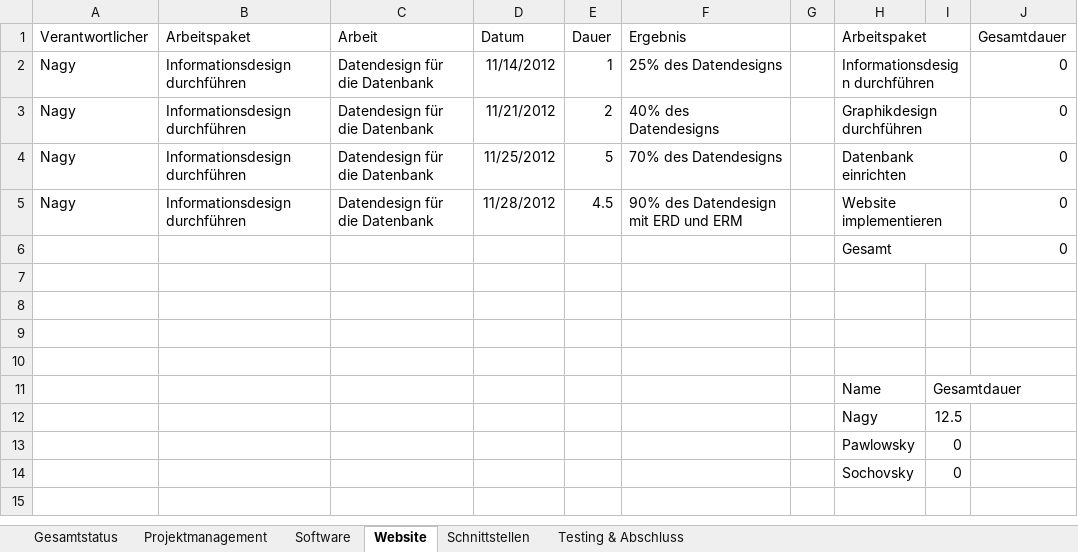
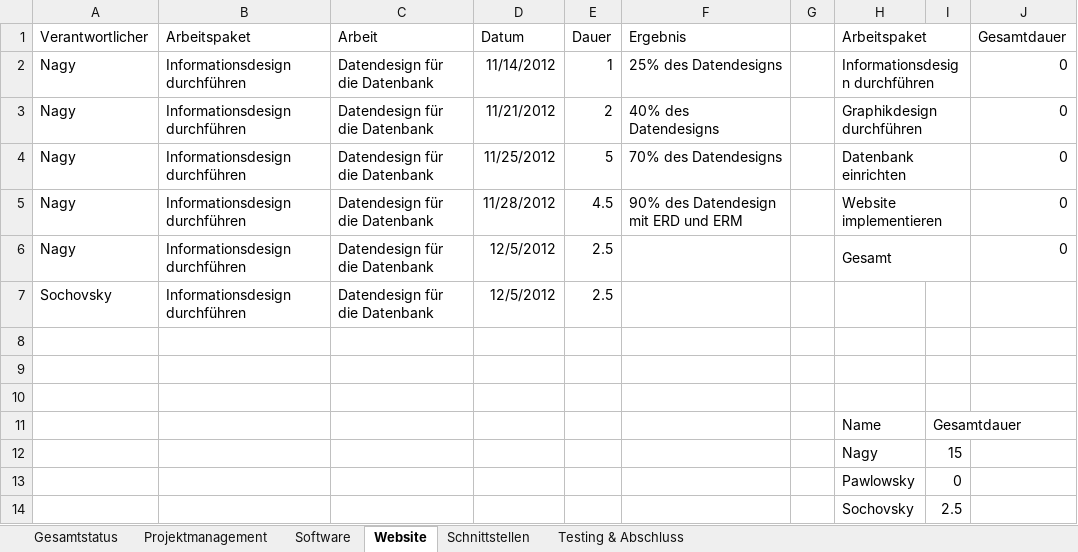
Before and after one commit to gabpaw987/Aquila, an Excel workbook: Dokumentation/Aquila_Zeitaufzeichnung.xlsx, sheet Website, drawn as a sheet; values as stored, in another font and other column widths than the file's, no borders; removed rows and columns are numbered as before the commit, all else as after; the diff names each change by its address in the sheet, - before the commit and + after, or states it on an @@ line.

```diff
--- a/Dokumentation/Aquila_Zeitaufzeichnung.xlsx (sheet Website)
+++ b/Dokumentation/Aquila_Zeitaufzeichnung.xlsx (sheet Website)
-row 6:  |  |  |  |  |  |  | Gesamt |  | 0
-row 6: (empty)
+row 6: Nagy | Informationsdesign durchführen | Datendesign für die Datenbank | 12/5/2012 | 2.5 |  |  | Gesamt |  | 0
+H6:I6 merged
+row 7: Sochovsky | Informationsdesign durchführen | Datendesign für die Datenbank | 12/5/2012 | 2.5
-I12: 12.5
+I12: 15
-I14: 0
+I14: 2.5
```
Also changed, not shown: sheet Gesamtstatus, charts or pictures, 2 other files.
